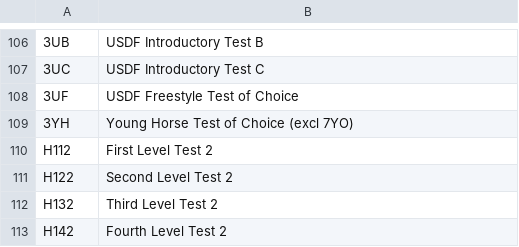
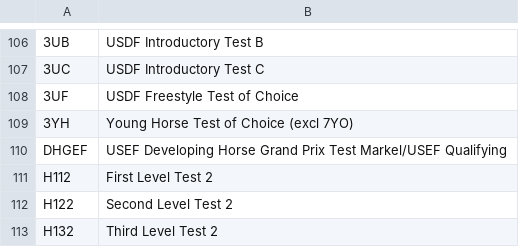
Before and after one commit to bwilton87/show-schedule-builder, a CSV file: output/class_map.csv, drawn as a sheet; only a part is shown, gaps mark what is left out; the shorter side is filled out with more unchanged rows; the diff names each change by its address in the sheet, - before the commit and + after, or states it on an @@ line.

```diff
--- a/output/class_map.csv
+++ b/output/class_map.csv
+row 110: DHGEF | USEF Developing Horse Grand Prix Test Markel/USEF Qualifying
```
Also changed, not shown: output/barn_schedule.csv, output/used_class_codes.csv, 2 other files.
